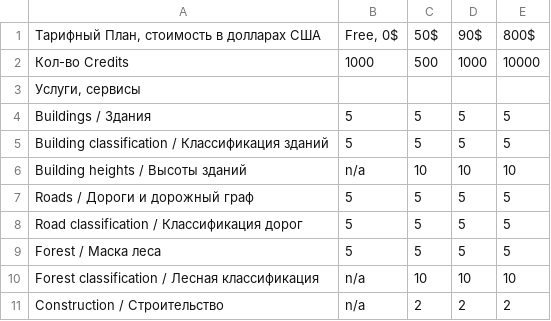
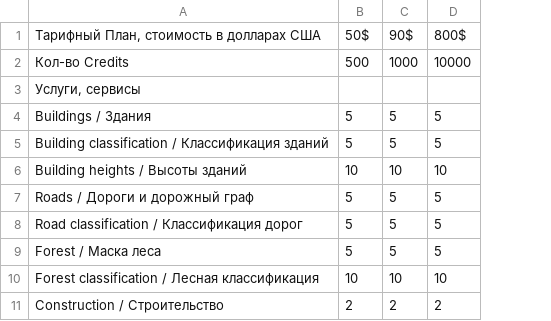
Before and after one commit to aidos2/mapflow-docs-ru, a CSV file: docs_userguides/_static/csv/credits_12.20.csv, drawn as a sheet; the diff names each change by its address in the sheet, - before the commit and + after, or states it on an @@ line.

Commit message:
small edits

```diff
--- a/docs_userguides/_static/csv/credits_12.20.csv
+++ b/docs_userguides/_static/csv/credits_12.20.csv
-column B, rows 1-11: Free, 0$ | 1000 |  | 5 | 5 | n/a | 5 | 5 | 5 | n/a | n/a
```
